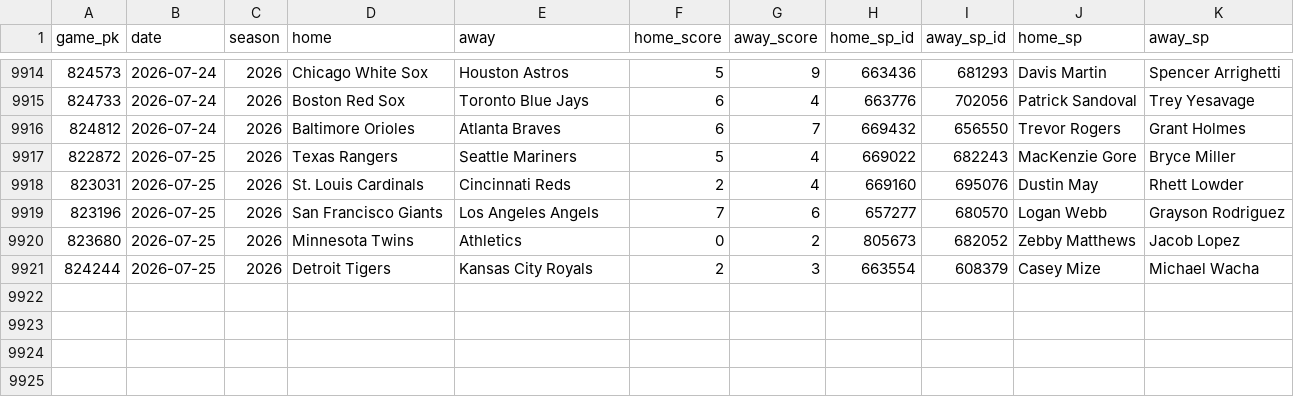
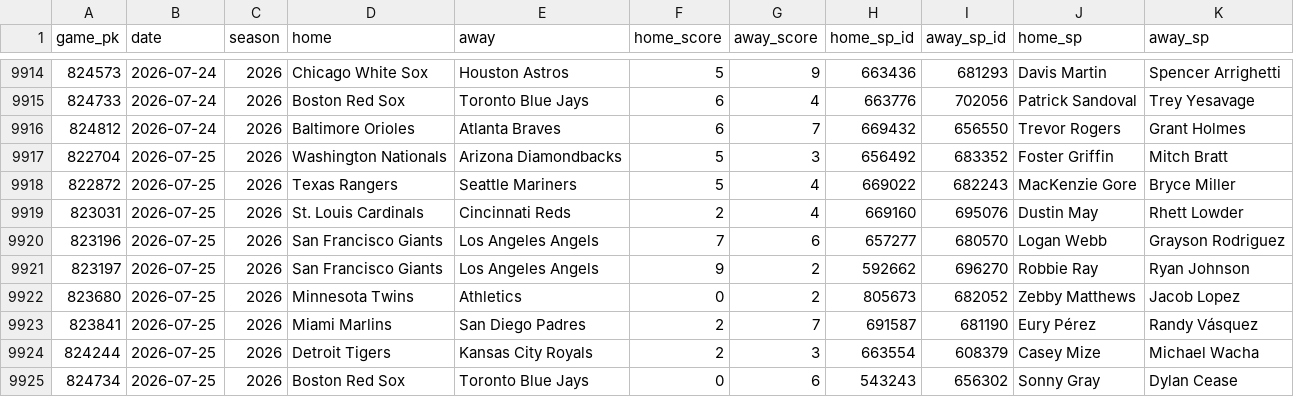
Before and after one commit to 2542609ontarioinc-wq/PickHub, a CSV file: games.csv, drawn as a sheet; only a part is shown, gaps mark what is left out; the diff names each change by its address in the sheet, - before the commit and + after, or states it on an @@ line.

```diff
--- a/games.csv
+++ b/games.csv
+row 9917: 822704 | 2026-07-25 | 2026 | Washington Nationals | Arizona Diamondbacks | 5 | 3 | 656492 | 683352 | Foster Griffin | Mitch Bratt
+row 9921: 823197 | 2026-07-25 | 2026 | San Francisco Giants | Los Angeles Angels | 9 | 2 | 592662 | 696270 | Robbie Ray | Ryan Johnson
+row 9923: 823841 | 2026-07-25 | 2026 | Miami Marlins | San Diego Padres | 2 | 7 | 691587 | 681190 | Eury Pérez | Randy Vásquez
+row 9925: 824734 | 2026-07-25 | 2026 | Boston Red Sox | Toronto Blue Jays | 0 | 6 | 543243 | 656302 | Sonny Gray | Dylan Cease
```
Also changed, not shown: 2 other files.
